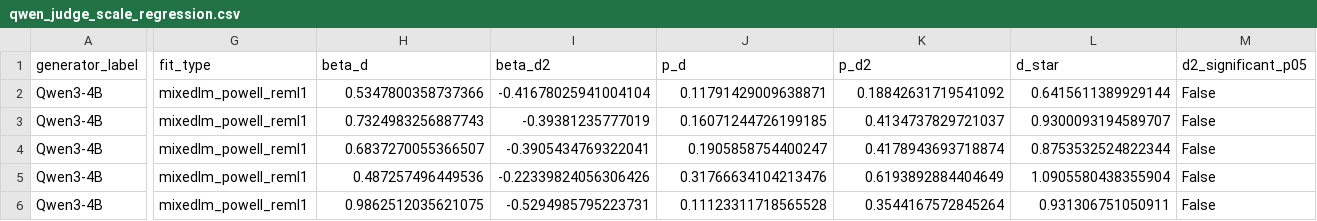
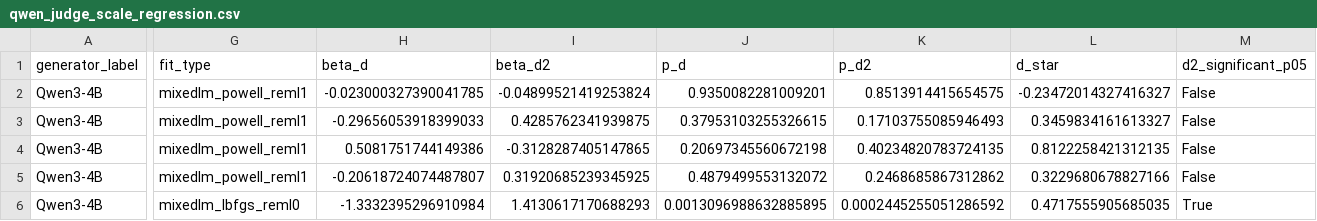
Before and after one commit to KaixunWang/2026spInnovation, a CSV file: results/tables/qwen_judge_scale_regression.csv, drawn as a sheet; only a part is shown, gaps mark what is left out; the diff covers the shown part only; the diff names each change by its address in the sheet, - before the commit and + after, or states it on an @@ line.

```diff
--- a/results/tables/qwen_judge_scale_regression.csv
+++ b/results/tables/qwen_judge_scale_regression.csv
-H2 (beta_d): 0.5347800358737366
+H2 (beta_d): -0.023000327390041785
-I2 (beta_d2): -0.41678025941004104
+I2 (beta_d2): -0.04899521419253824
-J2 (p_d): 0.11791429009638871
+J2 (p_d): 0.9350082281009201
-K2 (p_d2): 0.18842631719541092
+K2 (p_d2): 0.8513914415654575
-L2 (d_star): 0.6415611389929144
+L2 (d_star): -0.23472014327416327
-H3 (beta_d): 0.7324983256887743
+H3 (beta_d): -0.29656053918399033
-I3 (beta_d2): -0.39381235777019
+I3 (beta_d2): 0.4285762341939875
-J3 (p_d): 0.16071244726199185
+J3 (p_d): 0.37953103255326615
-K3 (p_d2): 0.4134737829721037
+K3 (p_d2): 0.17103755085946493
-L3 (d_star): 0.9300093194589707
+L3 (d_star): 0.3459834161613327
-H4 (beta_d): 0.6837270055366507
+H4 (beta_d): 0.5081751744149386
-I4 (beta_d2): -0.3905434769322041
+I4 (beta_d2): -0.3128287405147865
-J4 (p_d): 0.1905858754400247
+J4 (p_d): 0.20697345560672198
-K4 (p_d2): 0.4178943693718874
+K4 (p_d2): 0.40234820783724135
-L4 (d_star): 0.8753532524822344
+L4 (d_star): 0.8122258421312135
-H5 (beta_d): 0.487257496449536
+H5 (beta_d): -0.20618724074487807
-I5 (beta_d2): -0.22339824056306426
+I5 (beta_d2): 0.31920685239345925
-J5 (p_d): 0.31766634104213476
+J5 (p_d): 0.4879499553132072
-K5 (p_d2): 0.6193892884404649
+K5 (p_d2): 0.2468685867312862
-L5 (d_star): 1.0905580438355904
+L5 (d_star): 0.3229680678827166
-G6 (fit_type): mixedlm_powell_reml1
+G6 (fit_type): mixedlm_lbfgs_reml0
-H6 (beta_d): 0.9862512035621075
+H6 (beta_d): -1.3332395296910984
-I6 (beta_d2): -0.5294985795223731
+I6 (beta_d2): 1.4130617170688293
-J6 (p_d): 0.11123311718565528
+J6 (p_d): 0.0013096988632885895
-K6 (p_d2): 0.3544167572845264
+K6 (p_d2): 0.0002445255051286592
-L6 (d_star): 0.931306751050911
+L6 (d_star): 0.4717555905685035
-M6 (d2_significant_p05): False
+M6 (d2_significant_p05): True
```
Also changed, not shown: 135 edited cells elsewhere in this file, results/tables/qwen_h_full_analysis.csv, results/tables/qwen_judge_auto_creativity_compare.csv, 19 other files.
